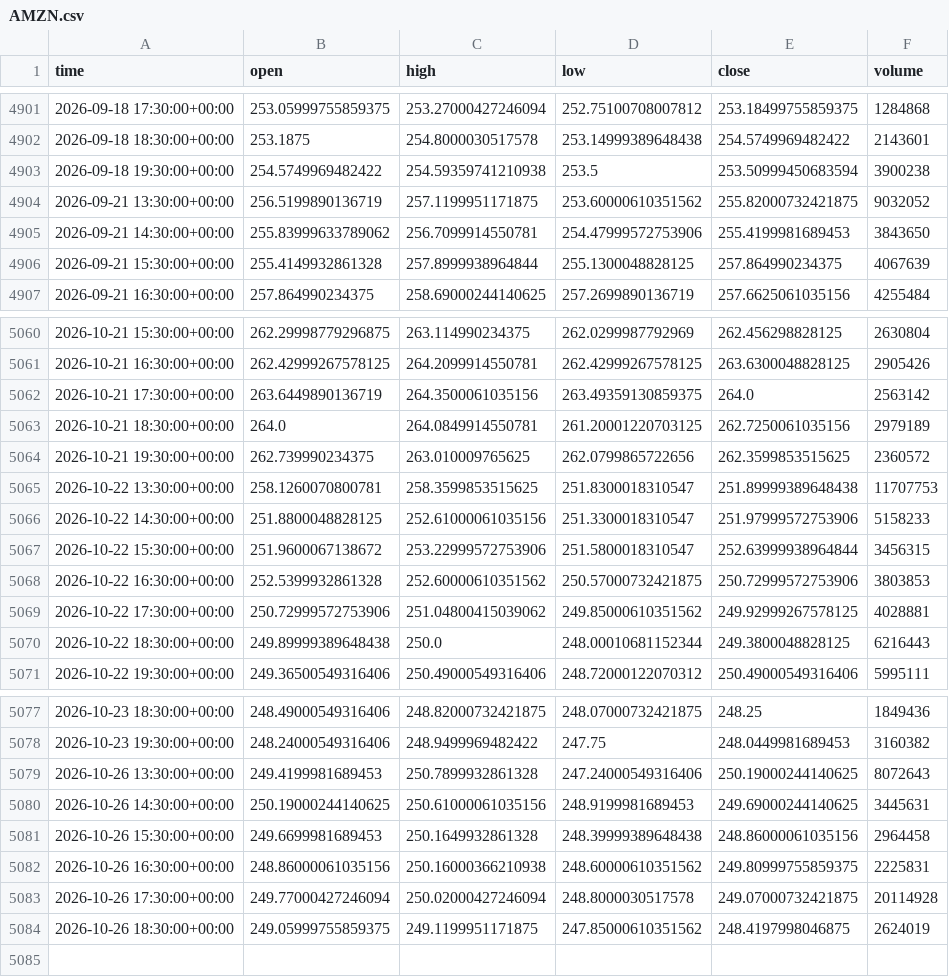
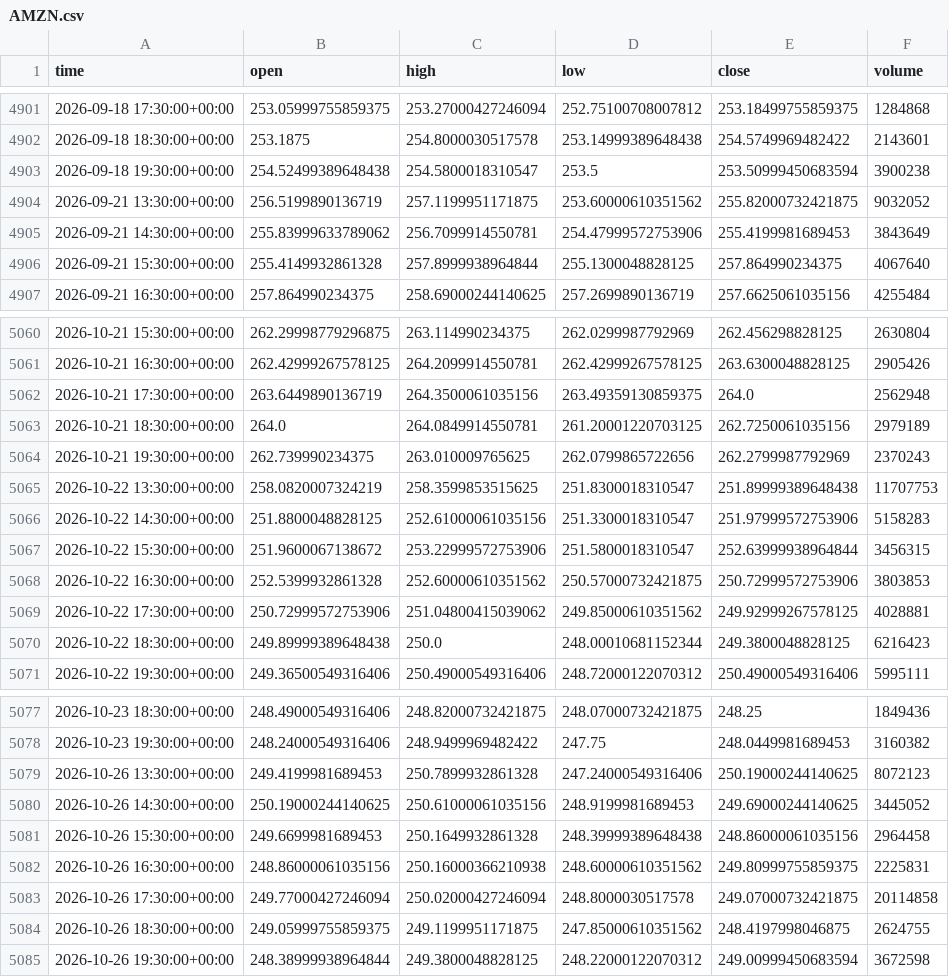
Before and after one commit to jaysantmyer-spec/ai-trader, a CSV file: data/bars/AMZN.csv, drawn as a sheet; only a part is shown, gaps mark what is left out; the diff covers the shown part only.

```diff
--- a/data/bars/AMZN.csv
+++ b/data/bars/AMZN.csv
@@ -4902,6 +4902,6 @@ time,open,high,low,close,volume
 2026-09-18 18:30:00+00:00,253.1875,254.8000030517578,253.14999389648438,254.5749969482422,2143601
-2026-09-18 19:30:00+00:00,254.5749969482422,254.59359741210938,253.5,253.50999450683594,3900238
+2026-09-18 19:30:00+00:00,254.52499389648438,254.5800018310547,253.5,253.50999450683594,3900238
 2026-09-21 13:30:00+00:00,256.5199890136719,257.1199951171875,253.60000610351562,255.82000732421875,9032052
-2026-09-21 14:30:00+00:00,255.83999633789062,256.7099914550781,254.47999572753906,255.4199981689453,3843650
-2026-09-21 15:30:00+00:00,255.4149932861328,257.8999938964844,255.1300048828125,257.864990234375,4067639
+2026-09-21 14:30:00+00:00,255.83999633789062,256.7099914550781,254.47999572753906,255.4199981689453,3843649
+2026-09-21 15:30:00+00:00,255.4149932861328,257.8999938964844,255.1300048828125,257.864990234375,4067640
 2026-09-21 16:30:00+00:00,257.864990234375,258.69000244140625,257.2699890136719,257.6625061035156,4255484
@@ -5061,7 +5061,7 @@ time,open,high,low,close,volume
 2026-10-21 16:30:00+00:00,262.42999267578125,264.2099914550781,262.42999267578125,263.6300048828125,2905426
-2026-10-21 17:30:00+00:00,263.6449890136719,264.3500061035156,263.49359130859375,264.0,2563142
+2026-10-21 17:30:00+00:00,263.6449890136719,264.3500061035156,263.49359130859375,264.0,2562948
 2026-10-21 18:30:00+00:00,264.0,264.0849914550781,261.20001220703125,262.7250061035156,2979189
-2026-10-21 19:30:00+00:00,262.739990234375,263.010009765625,262.0799865722656,262.3599853515625,2360572
-2026-10-22 13:30:00+00:00,258.1260070800781,258.3599853515625,251.8300018310547,251.89999389648438,11707753
-2026-10-22 14:30:00+00:00,251.8800048828125,252.61000061035156,251.3300018310547,251.97999572753906,5158233
+2026-10-21 19:30:00+00:00,262.739990234375,263.010009765625,262.0799865722656,262.2799987792969,2370243
+2026-10-22 13:30:00+00:00,258.0820007324219,258.3599853515625,251.8300018310547,251.89999389648438,11707753
+2026-10-22 14:30:00+00:00,251.8800048828125,252.61000061035156,251.3300018310547,251.97999572753906,5158283
 2026-10-22 15:30:00+00:00,251.9600067138672,253.22999572753906,251.5800018310547,252.63999938964844,3456315
@@ -5069,3 +5069,3 @@ time,open,high,low,close,volume
 2026-10-22 17:30:00+00:00,250.72999572753906,251.04800415039062,249.85000610351562,249.92999267578125,4028881
-2026-10-22 18:30:00+00:00,249.89999389648438,250.0,248.00010681152344,249.3800048828125,6216443
+2026-10-22 18:30:00+00:00,249.89999389648438,250.0,248.00010681152344,249.3800048828125,6216423
 2026-10-22 19:30:00+00:00,249.36500549316406,250.49000549316406,248.72000122070312,250.49000549316406,5995111
@@ -5078,7 +5078,8 @@ time,open,high,low,close,volume
 2026-10-23 19:30:00+00:00,248.24000549316406,248.9499969482422,247.75,248.0449981689453,3160382
-2026-10-26 13:30:00+00:00,249.4199981689453,250.7899932861328,247.24000549316406,250.19000244140625,8072643
-2026-10-26 14:30:00+00:00,250.19000244140625,250.61000061035156,248.9199981689453,249.69000244140625,3445631
+2026-10-26 13:30:00+00:00,249.4199981689453,250.7899932861328,247.24000549316406,250.19000244140625,8072123
+2026-10-26 14:30:00+00:00,250.19000244140625,250.61000061035156,248.9199981689453,249.69000244140625,3445052
 2026-10-26 15:30:00+00:00,249.6699981689453,250.1649932861328,248.39999389648438,248.86000061035156,2964458
 2026-10-26 16:30:00+00:00,248.86000061035156,250.16000366210938,248.60000610351562,249.80999755859375,2225831
-2026-10-26 17:30:00+00:00,249.77000427246094,250.02000427246094,248.8000030517578,249.07000732421875,20114928
-2026-10-26 18:30:00+00:00,249.05999755859375,249.1199951171875,247.85000610351562,248.4197998046875,2624019
+2026-10-26 17:30:00+00:00,249.77000427246094,250.02000427246094,248.8000030517578,249.07000732421875,20114858
+2026-10-26 18:30:00+00:00,249.05999755859375,249.1199951171875,247.85000610351562,248.4197998046875,2624755
+2026-10-26 19:30:00+00:00,248.38999938964844,249.3800048828125,248.22000122070312,249.00999450683594,3672598
```
Also changed, not shown: 25 edited cells elsewhere in this file, data/bars/IWM.csv, data/bars/NVDA.csv, 16 other files.
